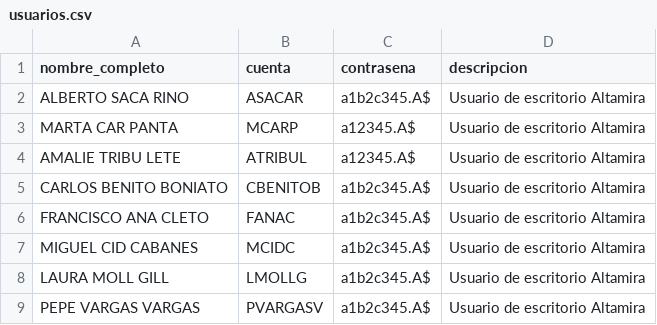
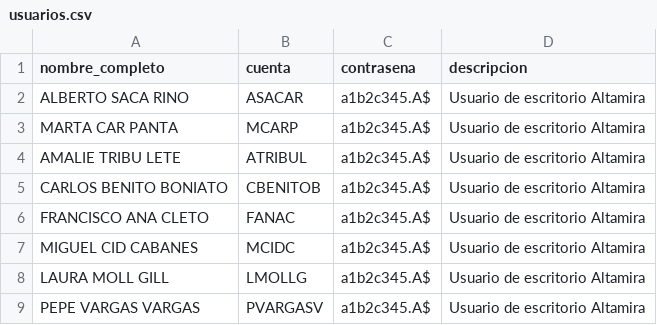
Before and after one commit to AlbaCabal/Ciclo-DAW, a CSV file: Sistemas/Windows/usuarios.csv, drawn as a sheet.

Commit message:
Update usuarios.csv

```diff
--- a/Sistemas/Windows/usuarios.csv
+++ b/Sistemas/Windows/usuarios.csv
@@ -2,4 +2,4 @@ nombre_completo,cuenta,contrasena,descripcion
 ALBERTO SACA RINO,ASACAR,a1b2c345.A$,Usuario de escritorio Altamira
-MARTA CAR PANTA,MCARP,a12345.A$,Usuario de escritorio Altamira
-AMALIE TRIBU LETE,ATRIBUL,a12345.A$,Usuario de escritorio Altamira
+MARTA CAR PANTA,MCARP,a1b2c345.A$,Usuario de escritorio Altamira
+AMALIE TRIBU LETE,ATRIBUL,a1b2c345.A$,Usuario de escritorio Altamira
 CARLOS BENITO BONIATO,CBENITOB,a1b2c345.A$,Usuario de escritorio Altamira
```
